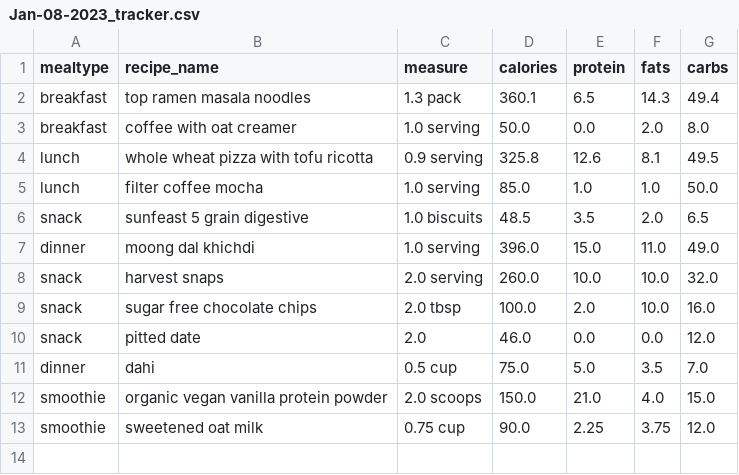
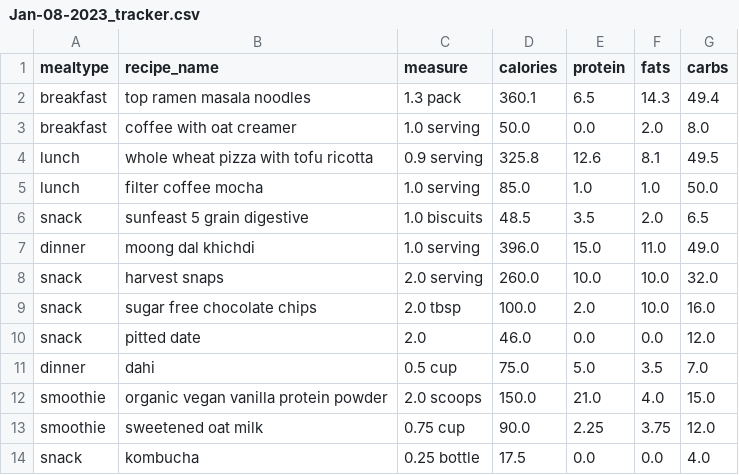
Before and after one commit to anudurup/my_daily_calorie_counter_app, a CSV file: daily_trackers/Jan-08-2023_tracker.csv, drawn as a sheet; the diff names each change by its address in the sheet, - before the commit and + after, or states it on an @@ line.

```diff
--- a/daily_trackers/Jan-08-2023_tracker.csv
+++ b/daily_trackers/Jan-08-2023_tracker.csv
+row 14: snack | kombucha | 0.25 bottle | 17.5 | 0.0 | 0.0 | 4.0
```
Also changed, not shown: calorie_chart_trackers/Jan-08-2023_tracker_calorie_chart.csv, calorie_chart_trackers/Jan-10-2023_tracker_calorie_chart.csv, 9 other files.
